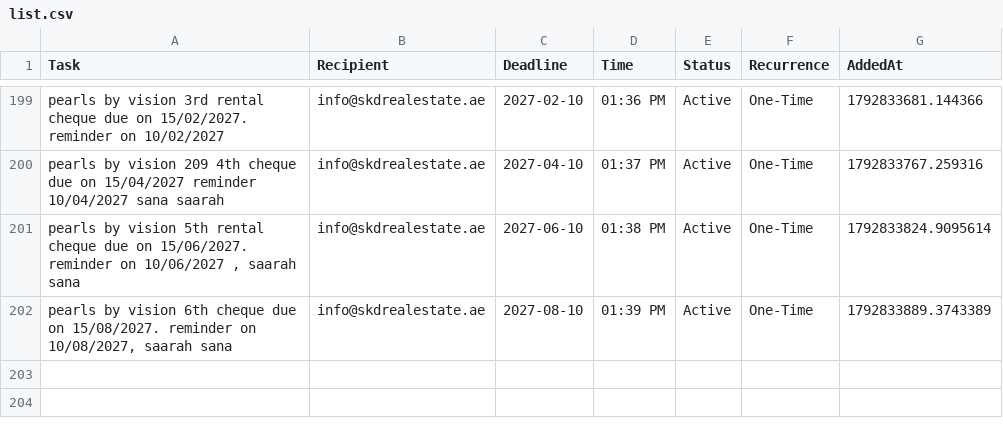
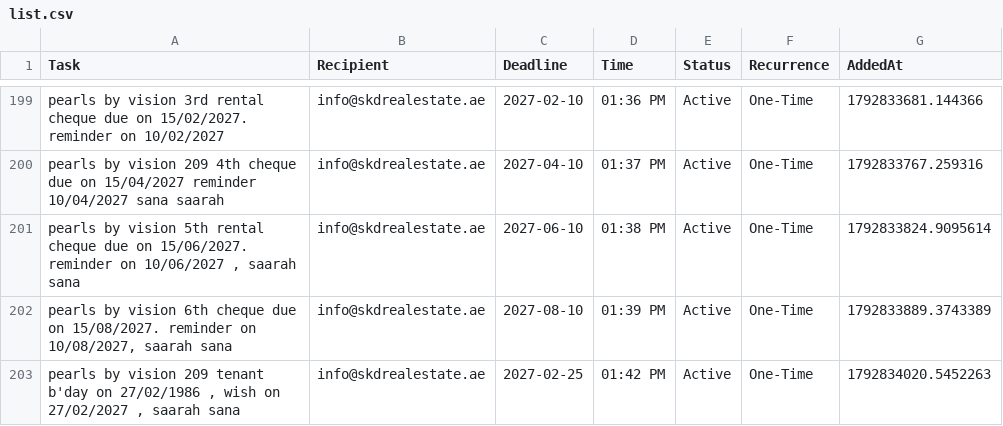
Before and after one commit to skdrealestate10-hash/my-real-estate-reminders, a CSV file: list.csv, drawn as a sheet; only a part is shown, gaps mark what is left out.

Commit message:
SKD System: Update Memory

```diff
--- a/list.csv
+++ b/list.csv
@@ -202 +202,2 @@ pearls by vision 209 4th cheque due on 15/04/2027 reminder 10/04/2027 sana saara
 "pearls by vision 6th cheque due on 15/08/2027. reminder on 10/08/2027, saarah sana",info@skdrealestate.ae,2027-08-10,01:39 PM,Active,One-Time,1792833889.3743389
+"pearls by vision 209 tenant b'day on 27/02/1986 , wish on 27/02/2027 , saarah sana ",info@skdrealestate.ae,2027-02-25,01:42 PM,Active,One-Time,1792834020.5452263
```
